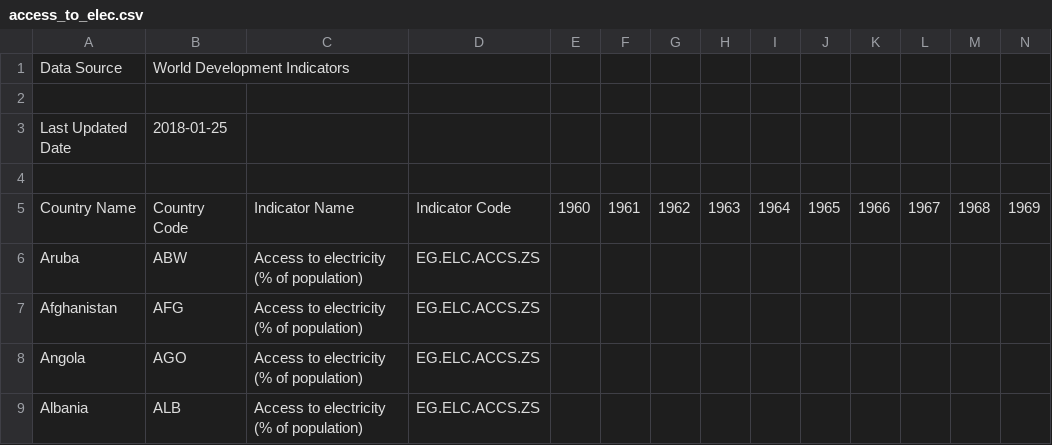
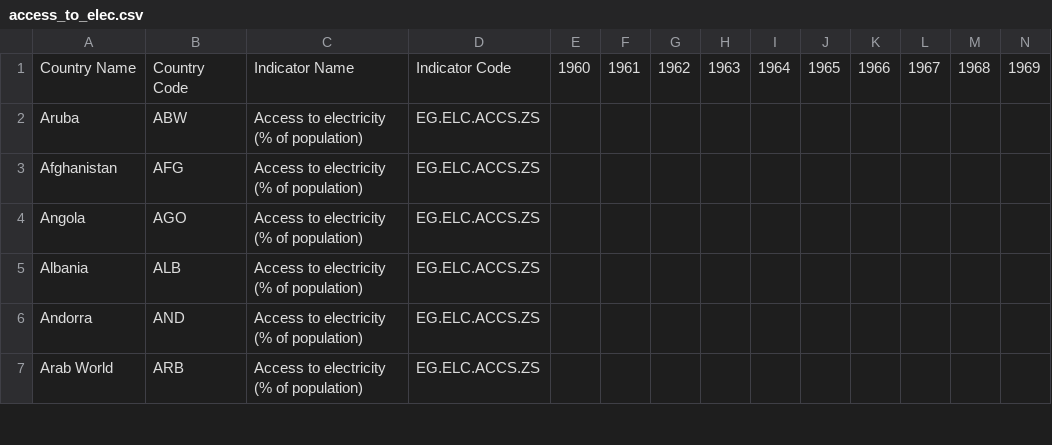
Before and after one commit to huriahar/Weather-WTI-Predictor, a CSV file: pythonRandomForest/access_to_elec.csv, drawn as a sheet; only a part is shown; the shorter side is filled out with more unchanged rows; rows hold the shown columns only; the diff names each change by its address in the sheet, - before the commit and + after, or states it on an @@ line.

```diff
--- a/pythonRandomForest/access_to_elec.csv
+++ b/pythonRandomForest/access_to_elec.csv
-row 1: Data Source | World Development Indicators
-row 2: (empty)
-row 3: Last Updated Date | 2018-01-25
-row 4: (empty)
```
Also changed, not shown: pythonRandomForest/electricity_consumption.csv, 4 other files.
